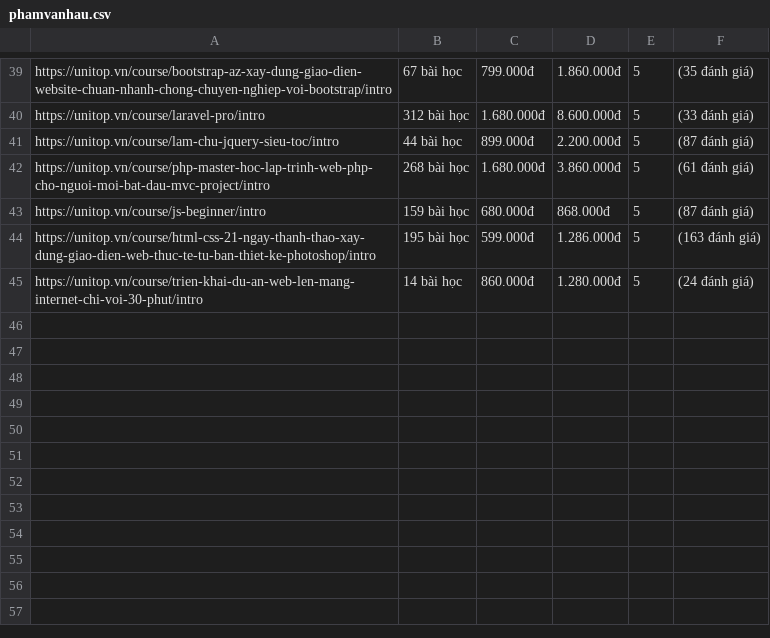
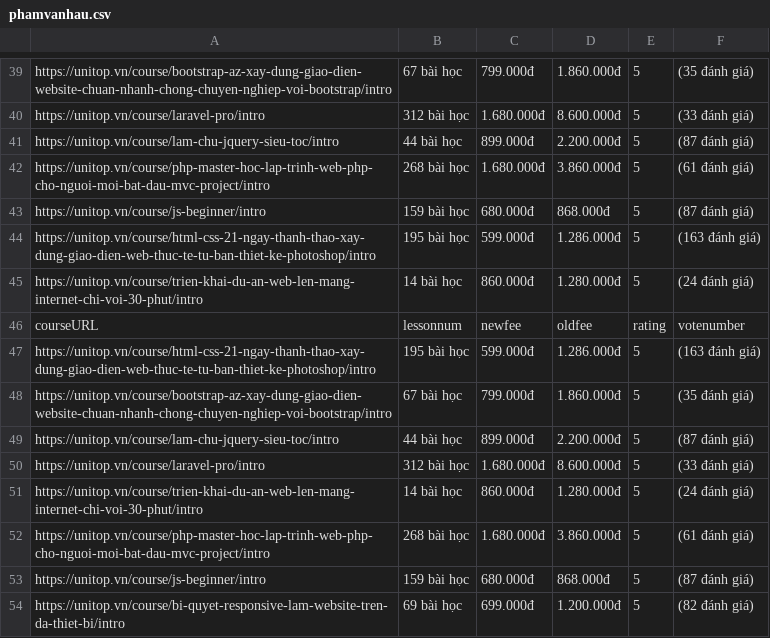
Before and after one commit to iamhaupv/bigdata-scrapy-unitop2, a CSV file: PhamVanHauUnitop/spiders/phamvanhau.csv, drawn as a sheet; only a part is shown, gaps mark what is left out.

```diff
--- a/PhamVanHauUnitop/spiders/phamvanhau.csv
+++ b/PhamVanHauUnitop/spiders/phamvanhau.csv
@@ -45 +45,10 @@ https://unitop.vn/course/html-css-21-ngay-thanh-thao-xay-dung-giao-dien-web-thuc
 https://unitop.vn/course/trien-khai-du-an-web-len-mang-internet-chi-voi-30-phut/intro,14 bài học,860.000đ,1.280.000đ,5,(24 đánh giá)
+courseURL,lessonnum,newfee,oldfee,rating,votenumber
+https://unitop.vn/course/html-css-21-ngay-thanh-thao-xay-dung-giao-dien-web-thuc-te-tu-ban-thiet-ke-photoshop/intro,195 bài học,599.000đ,1.286.000đ,5,(163 đánh giá)
+https://unitop.vn/course/bootstrap-az-xay-dung-giao-dien-website-chuan-nhanh-chong-chuyen-nghiep-voi-bootstrap/intro,67 bài học,799.000đ,1.860.000đ,5,(35 đánh giá)
+https://unitop.vn/course/lam-chu-jquery-sieu-toc/intro,44 bài học,899.000đ,2.200.000đ,5,(87 đánh giá)
+https://unitop.vn/course/laravel-pro/intro,312 bài học,1.680.000đ,8.600.000đ,5,(33 đánh giá)
+https://unitop.vn/course/trien-khai-du-an-web-len-mang-internet-chi-voi-30-phut/intro,14 bài học,860.000đ,1.280.000đ,5,(24 đánh giá)
+https://unitop.vn/course/php-master-hoc-lap-trinh-web-php-cho-nguoi-moi-bat-dau-mvc-project/intro,268 bài học,1.680.000đ,3.860.000đ,5,(61 đánh giá)
+https://unitop.vn/course/js-beginner/intro,159 bài học,680.000đ,868.000đ,5,(87 đánh giá)
+https://unitop.vn/course/bi-quyet-responsive-lam-website-tren-da-thiet-bi/intro,69 bài học,699.000đ,1.200.000đ,5,(82 đánh giá)
```
Also changed, not shown: 4 other files.
